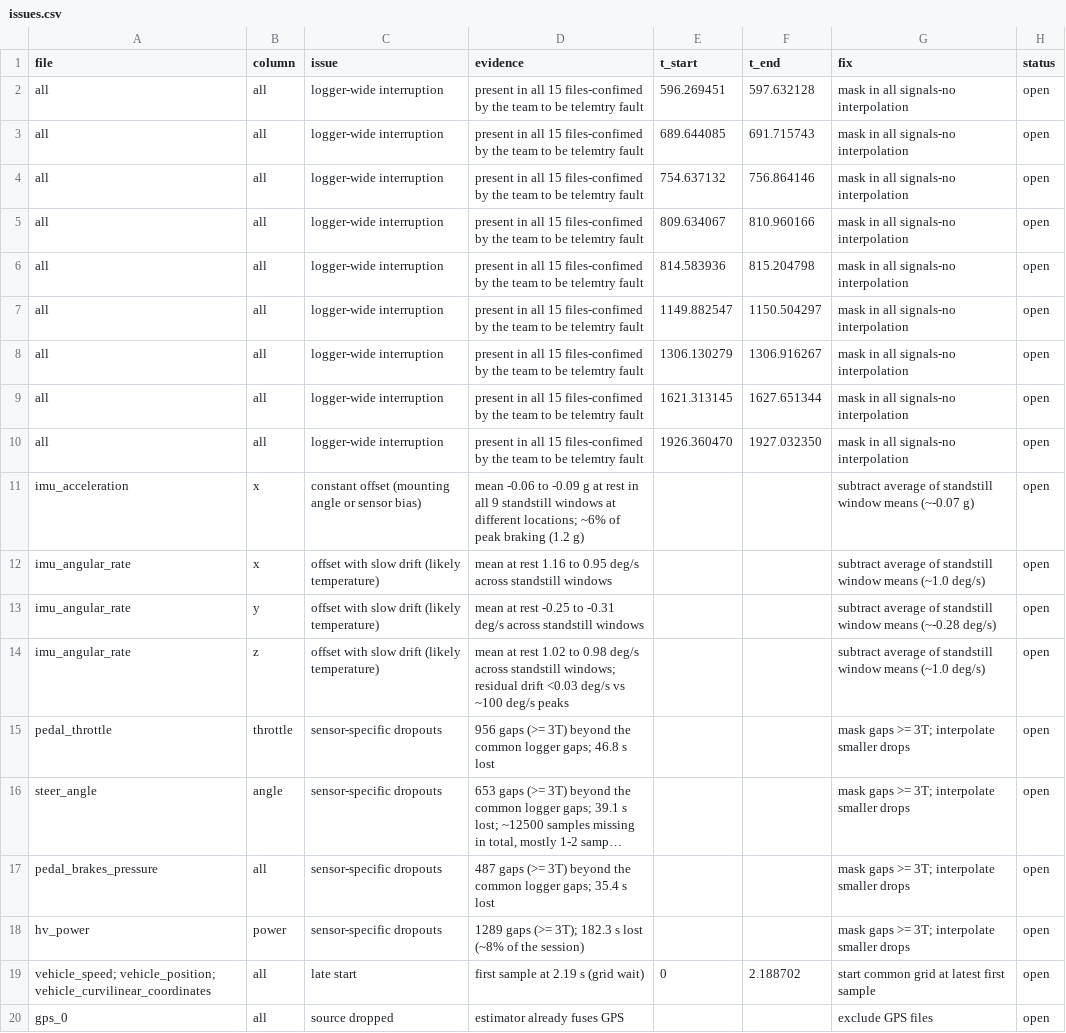
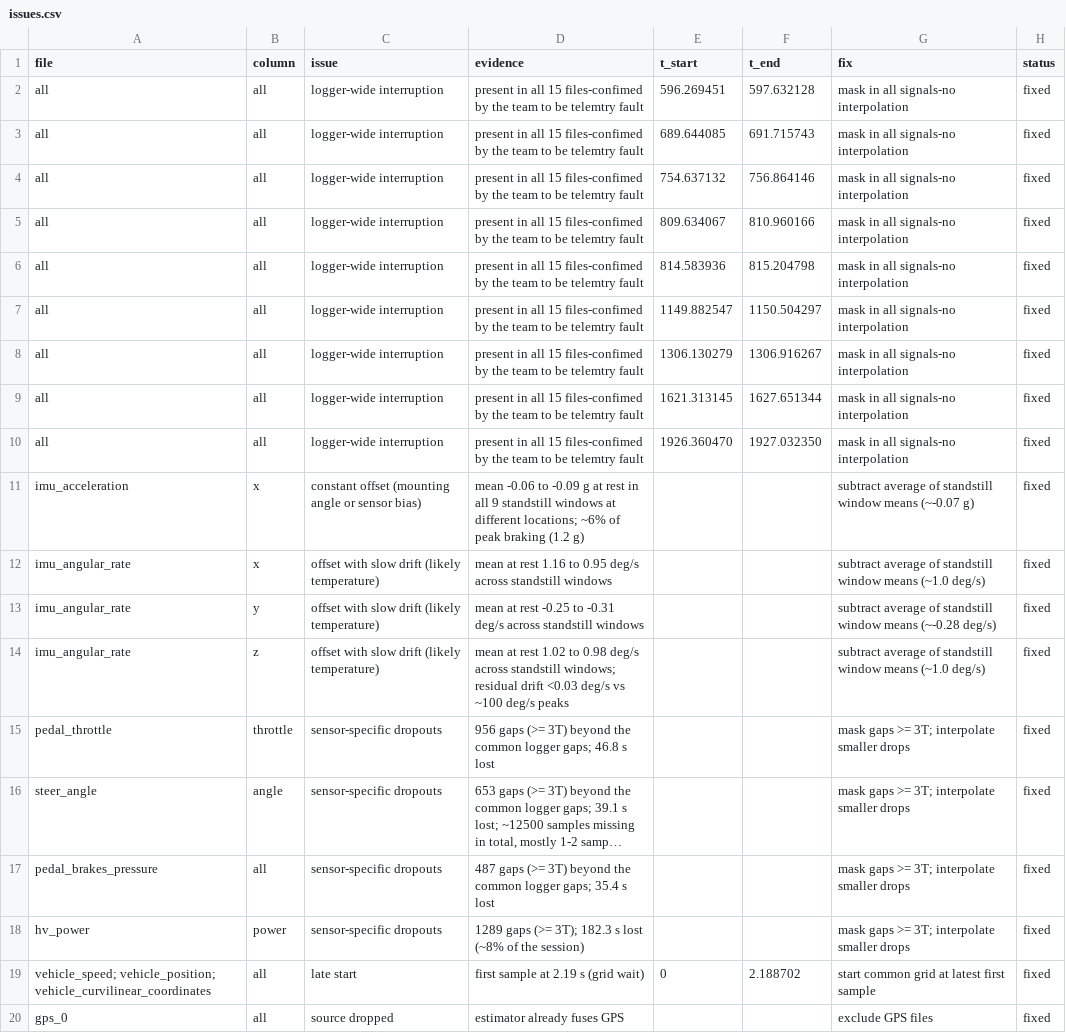
Before and after one commit to manelbenabid/recruiting-sw-telemetry, a CSV file: output/logs/issues.csv, drawn as a sheet; long unchanged cells end in …; the diff names each change by its address in the sheet, - before the commit and + after, or states it on an @@ line.

Commit message:
updating the issues status

```diff
--- a/output/logs/issues.csv
+++ b/output/logs/issues.csv
-H2:H20 (status): open
+H2:H20 (status): fixed
```
